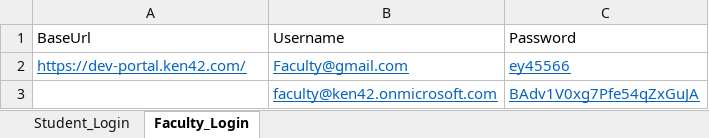
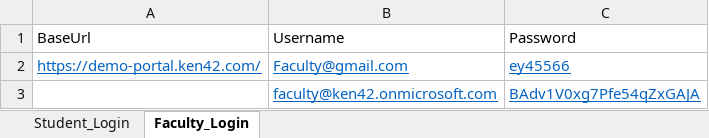
Before and after one commit to Manoharka/pfs_automation, an Excel workbook: PFS_Portal.xlsx, sheet Faculty_Login, drawn as a sheet; values as stored, in another font and other column widths than the file's, no borders; the diff names each change by its address in the sheet, - before the commit and + after, or states it on an @@ line.

```diff
--- a/PFS_Portal.xlsx (sheet Faculty_Login)
+++ b/PFS_Portal.xlsx (sheet Faculty_Login)
-A2: https://dev-portal.ken42.com/
+A2: https://demo-portal.ken42.com/
-C3: BAdv1V0xg7Pfe54qZxGuJA
+C3: BAdv1V0xg7Pfe54qZxGAJA
```
Also changed, not shown: sheet Student_Login, 2 other files.
